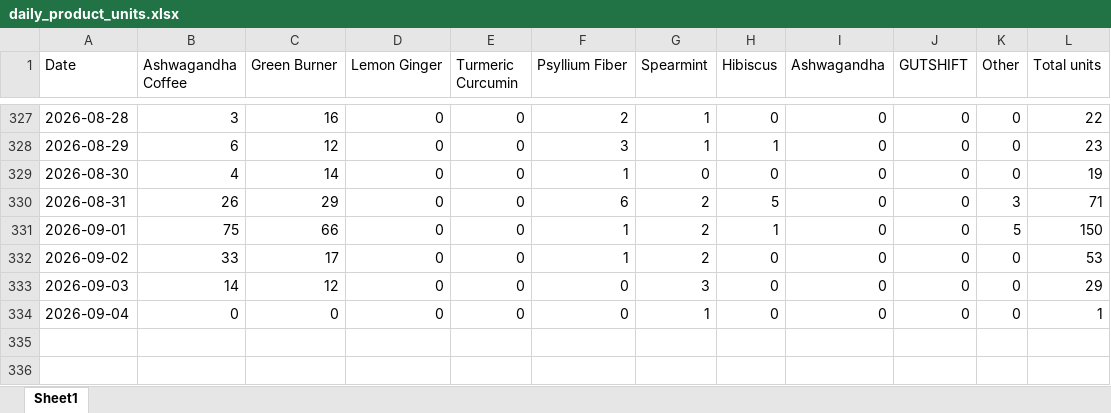
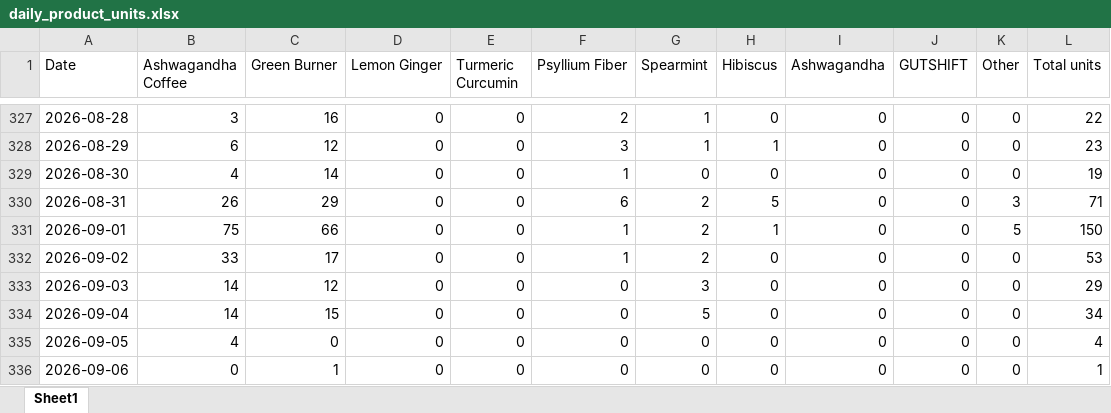
Before and after one commit to aviralgarg-commits/vahdam-sampling-dashboard, an Excel workbook: daily_product_units.xlsx, sheet Sheet1, drawn as a sheet; only a part is shown, gaps mark what is left out; values as stored, in another font and other column widths than the file's, no borders; the diff names each change by its address in the sheet, - before the commit and + after, or states it on an @@ line.

```diff
--- a/daily_product_units.xlsx (sheet Sheet1)
+++ b/daily_product_units.xlsx (sheet Sheet1)
-B334 (Ashwagandha Coffee): 0
+B334 (Ashwagandha Coffee): 14
-C334 (Green Burner): 0
+C334 (Green Burner): 15
-G334 (Spearmint): 1
+G334 (Spearmint): 5
-L334 (Total units): 1
+L334 (Total units): 34
+row 335: 2026-09-05 | 4 | 0 | 0 | 0 | 0 | 0 | 0 | 0 | 0 | 0 | 4
+row 336: 2026-09-06 | 0 | 1 | 0 | 0 | 0 | 0 | 0 | 0 | 0 | 0 | 1
```
Also changed, not shown: daily_ethnicity_mix.xlsx, daily_slab_mix.xlsx, 12 other files.
